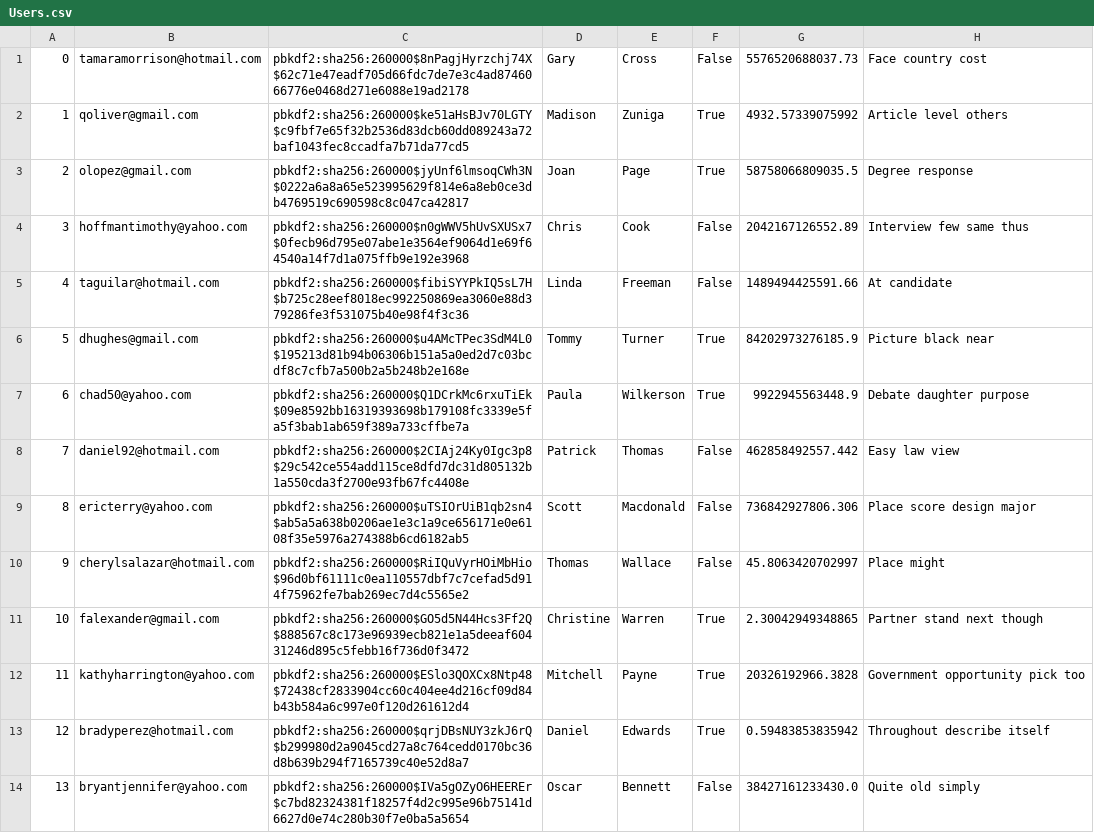
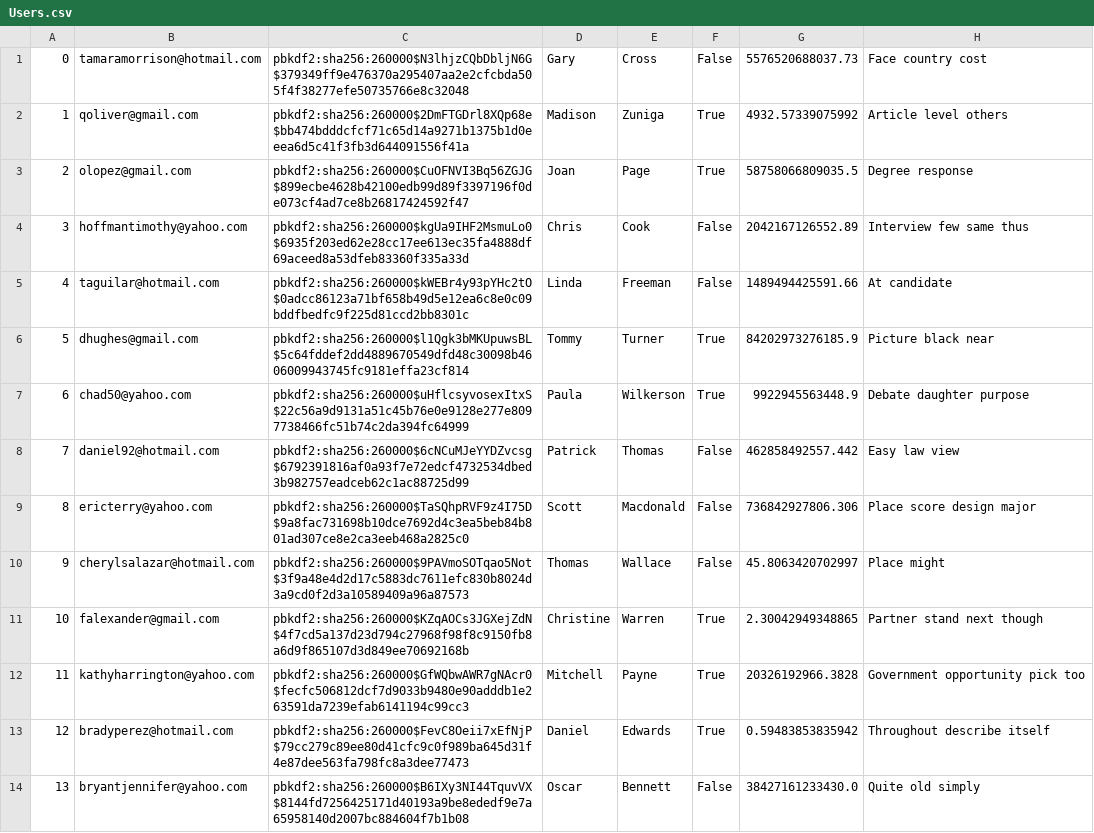
Before and after one commit to chanpark036/Mini-Amazon, a CSV file: db/generated/Users.csv, drawn as a sheet; only a part is shown; the diff covers the shown part only.

```diff
--- a/db/generated/Users.csv
+++ b/db/generated/Users.csv
@@ -1,14 +1,14 @@
-"0","tamaramorrison@hotmail.com","pbkdf2:sha256:260000$8nPagjHyrzchj74X$62c71e47eadf705d66fdc7de7e3c4ad8746066776e0468d271e6088e19ad2178","Gary","Cross","False","5576520688037.73","Face country cost"
-"1","qoliver@gmail.com","pbkdf2:sha256:260000$ke51aHsBJv70LGTY$c9fbf7e65f32b2536d83dcb60dd089243a72baf1043fec8ccadfa7b71da77cd5","Madison","Zuniga","True","4932.57339075992","Article level others"
-"2","olopez@gmail.com","pbkdf2:sha256:260000$jyUnf6lmsoqCWh3N$0222a6a8a65e523995629f814e6a8eb0ce3db4769519c690598c8c047ca42817","Joan","Page","True","58758066809035.5","Degree response"
-"3","hoffmantimothy@yahoo.com","pbkdf2:sha256:260000$n0gWWV5hUvSXUSx7$0fecb96d795e07abe1e3564ef9064d1e69f64540a14f7d1a075ffb9e192e3968","Chris","Cook","False","2042167126552.89","Interview few same thus"
-"4","taguilar@hotmail.com","pbkdf2:sha256:260000$fibiSYYPkIQ5sL7H$b725c28eef8018ec992250869ea3060e88d379286fe3f531075b40e98f4f3c36","Linda","Freeman","False","1489494425591.66","At candidate"
-"5","dhughes@gmail.com","pbkdf2:sha256:260000$u4AMcTPec3SdM4L0$195213d81b94b06306b151a5a0ed2d7c03bcdf8c7cfb7a500b2a5b248b2e168e","Tommy","Turner","True","84202973276185.9","Picture black near"
-"6","chad50@yahoo.com","pbkdf2:sha256:260000$Q1DCrkMc6rxuTiEk$09e8592bb16319393698b179108fc3339e5fa5f3bab1ab659f389a733cffbe7a","Paula","Wilkerson","True","9922945563448.9","Debate daughter purpose"
-"7","daniel92@hotmail.com","pbkdf2:sha256:260000$2CIAj24Ky0Igc3p8$29c542ce554add115ce8dfd7dc31d805132b1a550cda3f2700e93fb67fc4408e","Patrick","Thomas","False","462858492557.442","Easy law view"
-"8","ericterry@yahoo.com","pbkdf2:sha256:260000$uTSIOrUiB1qb2sn4$ab5a5a638b0206ae1e3c1a9ce656171e0e6108f35e5976a274388b6cd6182ab5","Scott","Macdonald","False","736842927806.306","Place score design major"
-"9","cherylsalazar@hotmail.com","pbkdf2:sha256:260000$RiIQuVyrHOiMbHio$96d0bf61111c0ea110557dbf7c7cefad5d914f75962fe7bab269ec7d4c5565e2","Thomas","Wallace","False","45.8063420702997","Place might"
-"10","falexander@gmail.com","pbkdf2:sha256:260000$GO5d5N44Hcs3Ff2Q$888567c8c173e96939ecb821e1a5deeaf60431246d895c5febb16f736d0f3472","Christine","Warren","True","2.30042949348865","Partner stand next though"
-"11","kathyharrington@yahoo.com","pbkdf2:sha256:260000$ESlo3QOXCx8Ntp48$72438cf2833904cc60c404ee4d216cf09d84b43b584a6c997e0f120d261612d4","Mitchell","Payne","True","20326192966.3828","Government opportunity pick too"
-"12","bradyperez@hotmail.com","pbkdf2:sha256:260000$qrjDBsNUY3zkJ6rQ$b299980d2a9045cd27a8c764cedd0170bc36d8b639b294f7165739c40e52d8a7","Daniel","Edwards","True","0.59483853835942","Throughout describe itself"
-"13","bryantjennifer@yahoo.com","pbkdf2:sha256:260000$IVa5gOZyO6HEEREr$c7bd82324381f18257f4d2c995e96b75141d6627d0e74c280b30f7e0ba5a5654","Oscar","Bennett","False","38427161233430.0","Quite old simply"
+"0","tamaramorrison@hotmail.com","pbkdf2:sha256:260000$N3lhjzCQbDbljN6G$379349ff9e476370a295407aa2e2cfcbda505f4f38277efe50735766e8c32048","Gary","Cross","False","5576520688037.73","Face country cost"
+"1","qoliver@gmail.com","pbkdf2:sha256:260000$2DmFTGDrl8XQp68e$bb474bdddcfcf71c65d14a9271b1375b1d0eeea6d5c41f3fb3d644091556f41a","Madison","Zuniga","True","4932.57339075992","Article level others"
+"2","olopez@gmail.com","pbkdf2:sha256:260000$CuOFNVI3Bq56ZGJG$899ecbe4628b42100edb99d89f3397196f0de073cf4ad7ce8b26817424592f47","Joan","Page","True","58758066809035.5","Degree response"
+"3","hoffmantimothy@yahoo.com","pbkdf2:sha256:260000$kgUa9IHF2MsmuLo0$6935f203ed62e28cc17ee613ec35fa4888df69aceed8a53dfeb83360f335a33d","Chris","Cook","False","2042167126552.89","Interview few same thus"
+"4","taguilar@hotmail.com","pbkdf2:sha256:260000$kWEBr4y93pYHc2tO$0adcc86123a71bf658b49d5e12ea6c8e0c09bddfbedfc9f225d81ccd2bb8301c","Linda","Freeman","False","1489494425591.66","At candidate"
+"5","dhughes@gmail.com","pbkdf2:sha256:260000$l1Qgk3bMKUpuwsBL$5c64fddef2dd4889670549dfd48c30098b4606009943745fc9181effa23cf814","Tommy","Turner","True","84202973276185.9","Picture black near"
+"6","chad50@yahoo.com","pbkdf2:sha256:260000$uHflcsyvosexItxS$22c56a9d9131a51c45b76e0e9128e277e8097738466fc51b74c2da394fc64999","Paula","Wilkerson","True","9922945563448.9","Debate daughter purpose"
+"7","daniel92@hotmail.com","pbkdf2:sha256:260000$6cNCuMJeYYDZvcsg$6792391816af0a93f7e72edcf4732534dbed3b982757eadceb62c1ac88725d99","Patrick","Thomas","False","462858492557.442","Easy law view"
+"8","ericterry@yahoo.com","pbkdf2:sha256:260000$TaSQhpRVF9z4I75D$9a8fac731698b10dce7692d4c3ea5beb84b801ad307ce8e2ca3eeb468a2825c0","Scott","Macdonald","False","736842927806.306","Place score design major"
+"9","cherylsalazar@hotmail.com","pbkdf2:sha256:260000$9PAVmoSOTqao5Not$3f9a48e4d2d17c5883dc7611efc830b8024d3a9cd0f2d3a10589409a96a87573","Thomas","Wallace","False","45.8063420702997","Place might"
+"10","falexander@gmail.com","pbkdf2:sha256:260000$KZqAOCs3JGXejZdN$4f7cd5a137d23d794c27968f98f8c9150fb8a6d9f865107d3d849ee70692168b","Christine","Warren","True","2.30042949348865","Partner stand next though"
+"11","kathyharrington@yahoo.com","pbkdf2:sha256:260000$GfWQbwAWR7gNAcr0$fecfc506812dcf7d9033b9480e90adddb1e263591da7239efab6141194c99cc3","Mitchell","Payne","True","20326192966.3828","Government opportunity pick too"
+"12","bradyperez@hotmail.com","pbkdf2:sha256:260000$FevC8Oeii7xEfNjP$79cc279c89ee80d41cfc9c0f989ba645d31f4e87dee563fa798fc8a3dee77473","Daniel","Edwards","True","0.59483853835942","Throughout describe itself"
+"13","bryantjennifer@yahoo.com","pbkdf2:sha256:260000$B6IXy3NI44TquvVX$8144fd7256425171d40193a9be8ededf9e7a65958140d2007bc884604f7b1b08","Oscar","Bennett","False","38427161233430.0","Quite old simply"
```
Also changed, not shown: 86 edited cells elsewhere in this file, db/generated/Products.csv, 2 other files.
